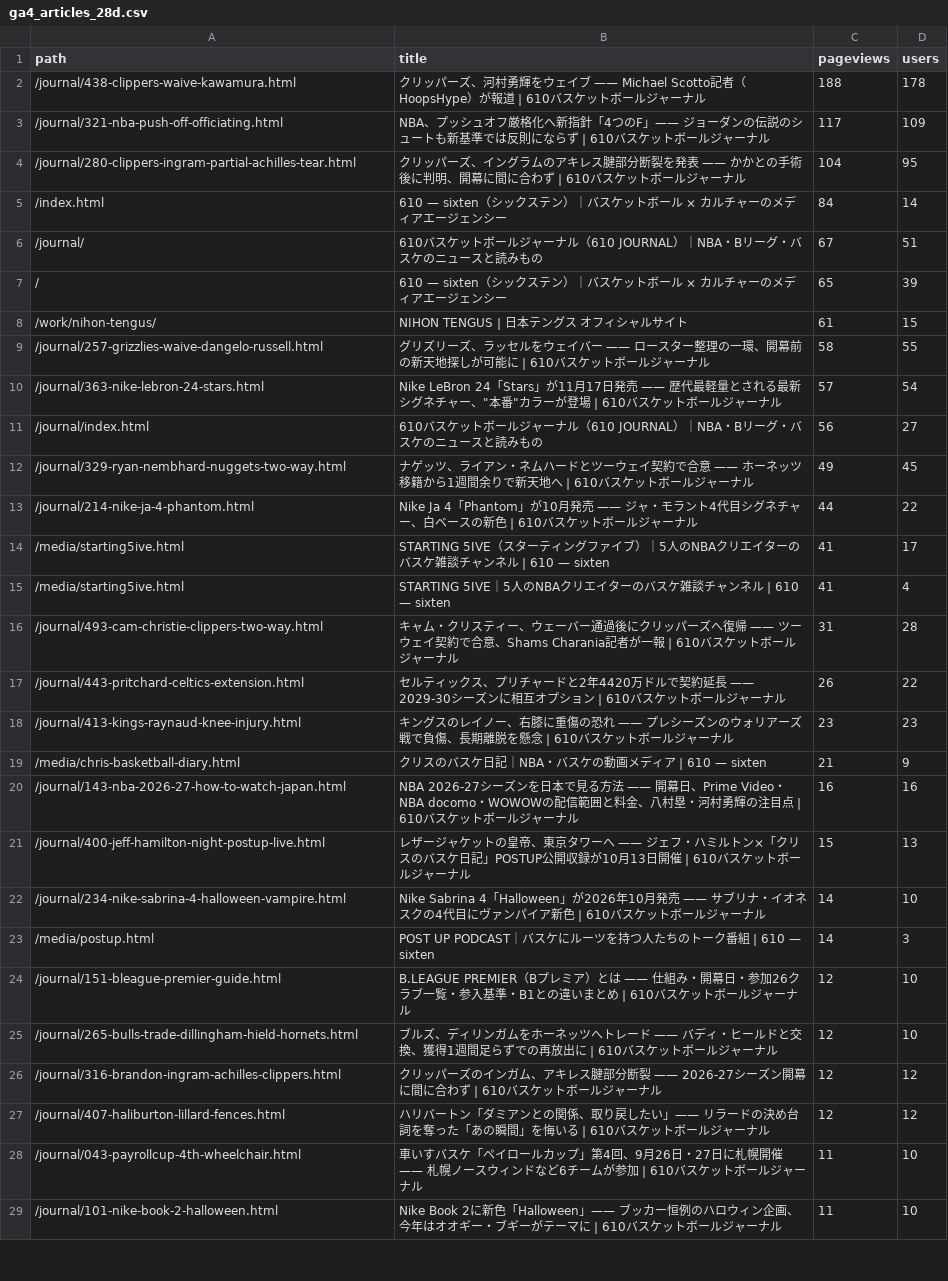
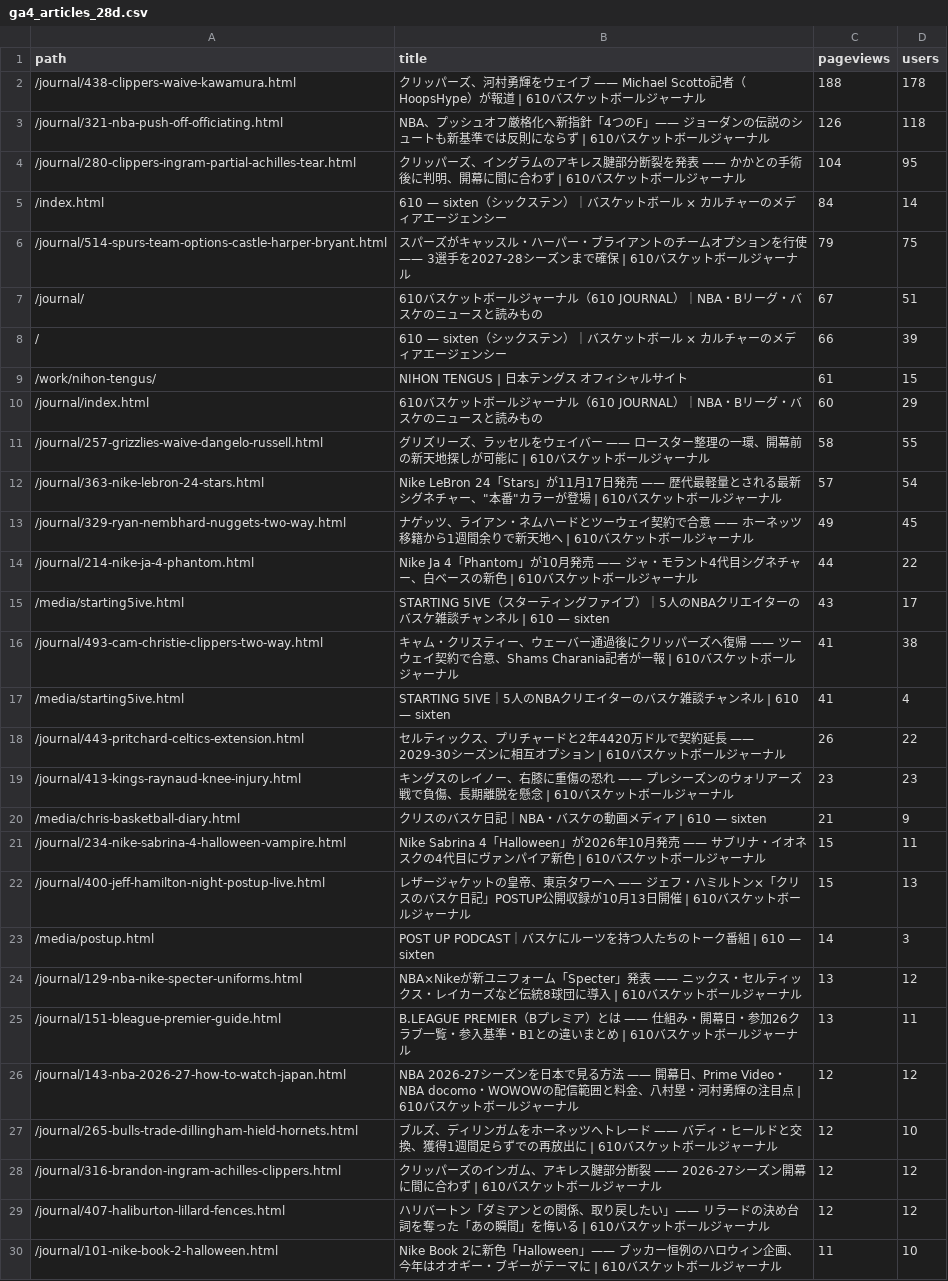
Before and after one commit to 610chris/610-sixten, a CSV file: journal_auto/analytics/data/daily/ga4_articles_28d.csv, drawn as a sheet; only a part is shown; the diff covers the shown part only.

```diff
--- a/journal_auto/analytics/data/daily/ga4_articles_28d.csv
+++ b/journal_auto/analytics/data/daily/ga4_articles_28d.csv
@@ -2,16 +2,17 @@ path,title,pageviews,users
 /journal/438-clippers-waive-kawamura.html,クリッパーズ、河村勇輝をウェイブ —— Michael Scotto記者（HoopsHype）が報道 | 610バスケットボールジャーナル,188,178
-/journal/321-nba-push-off-officiating.html,NBA、プッシュオフ厳格化へ新指針「4つのF」—— ジョーダンの伝説のシュートも新基準では反則にならず | 610バスケットボールジャーナル,117,109
+/journal/321-nba-push-off-officiating.html,NBA、プッシュオフ厳格化へ新指針「4つのF」—— ジョーダンの伝説のシュートも新基準では反則にならず | 610バスケットボールジャーナル,126,118
 /journal/280-clippers-ingram-partial-achilles-tear.html,クリッパーズ、イングラムのアキレス腱部分断裂を発表 —— かかとの手術後に判明、開幕に間に合わず | 610バスケットボールジャーナル,104,95
 /index.html,610 — sixten（シックステン）｜バスケットボール × カルチャーのメディアエージェンシー,84,14
+/journal/514-spurs-team-options-castle-harper-bryant.html,スパーズがキャッスル・ハーパー・ブライアントのチームオプションを行使 —— 3選手を2027-28シーズンまで確保 | 610バスケットボールジャーナル,79,75
 /journal/,610バスケットボールジャーナル（610 JOURNAL）｜NBA・Bリーグ・バスケのニュースと読みもの,67,51
-/,610 — sixten（シックステン）｜バスケットボール × カルチャーのメディアエージェンシー,65,39
+/,610 — sixten（シックステン）｜バスケットボール × カルチャーのメディアエージェンシー,66,39
 /work/nihon-tengus/,NIHON TENGUS | 日本テングス オフィシャルサイト,61,15
+/journal/index.html,610バスケットボールジャーナル（610 JOURNAL）｜NBA・Bリーグ・バスケのニュースと読みもの,60,29
 /journal/257-grizzlies-waive-dangelo-russell.html,グリズリーズ、ラッセルをウェイバー —— ロースター整理の一環、開幕前の新天地探しが可能に | 610バスケットボールジャーナル,58,55
 /journal/363-nike-lebron-24-stars.html,"Nike LeBron 24「Stars」が11月17日発売 —— 歴代最軽量とされる最新シグネチャー、""本番""カラーが登場 | 610バスケットボールジャーナル",57,54
-/journal/index.html,610バスケットボールジャーナル（610 JOURNAL）｜NBA・Bリーグ・バスケのニュースと読みもの,56,27
 /journal/329-ryan-nembhard-nuggets-two-way.html,ナゲッツ、ライアン・ネムハードとツーウェイ契約で合意 —— ホーネッツ移籍から1週間余りで新天地へ | 610バスケットボールジャーナル,49,45
 /journal/214-nike-ja-4-phantom.html,Nike Ja 4「Phantom」が10月発売 —— ジャ・モラント4代目シグネチャー、白ベースの新色 | 610バスケットボールジャーナル,44,22
-/media/starting5ive.html,STARTING 5IVE（スターティングファイブ）｜5人のNBAクリエイターのバスケ雑談チャンネル | 610 — sixten,41,17
+/media/starting5ive.html,STARTING 5IVE（スターティングファイブ）｜5人のNBAクリエイターのバスケ雑談チャンネル | 610 — sixten,43,17
+/journal/493-cam-christie-clippers-two-way.html,キャム・クリスティー、ウェーバー通過後にクリッパーズへ復帰 —— ツーウェイ契約で合意、Shams Charania記者が一報 | 610バスケットボールジャーナル,41,38
 /media/starting5ive.html,STARTING 5IVE｜5人のNBAクリエイターのバスケ雑談チャンネル | 610 — sixten,41,4
-/journal/493-cam-christie-clippers-two-way.html,キャム・クリスティー、ウェーバー通過後にクリッパーズへ復帰 —— ツーウェイ契約で合意、Shams Charania記者が一報 | 610バスケットボールジャーナル,31,28
 /journal/443-pritchard-celtics-extension.html,セルティックス、プリチャードと2年4420万ドルで契約延長 —— 2029-30シーズンに相互オプション | 610バスケットボールジャーナル,26,22
@@ -19,7 +20,8 @@ path,title,pageviews,users
 /media/chris-basketball-diary.html,クリスのバスケ日記｜NBA・バスケの動画メディア | 610 — sixten,21,9
-/journal/143-nba-2026-27-how-to-watch-japan.html,NBA 2026-27シーズンを日本で見る方法 —— 開幕日、Prime Video・NBA docomo・WOWOWの配信範囲と料金、八村塁・河村勇輝の注目点 | 610バスケットボールジャーナル,16,16
+/journal/234-nike-sabrina-4-halloween-vampire.html,Nike Sabrina 4「Halloween」が2026年10月発売 —— サブリナ・イオネスクの4代目にヴァンパイア新色 | 610バスケットボールジャーナル,15,11
 /journal/400-jeff-hamilton-night-postup-live.html,レザージャケットの皇帝、東京タワーへ —— ジェフ・ハミルトン×「クリスのバスケ日記」POSTUP公開収録が10月13日開催 | 610バスケットボールジャーナル,15,13
-/journal/234-nike-sabrina-4-halloween-vampire.html,Nike Sabrina 4「Halloween」が2026年10月発売 —— サブリナ・イオネスクの4代目にヴァンパイア新色 | 610バスケットボールジャーナル,14,10
 /media/postup.html,POST UP PODCAST｜バスケにルーツを持つ人たちのトーク番組 | 610 — sixten,14,3
-/journal/151-bleague-premier-guide.html,B.LEAGUE PREMIER（Bプレミア）とは —— 仕組み・開幕日・参加26クラブ一覧・参入基準・B1との違いまとめ | 610バスケットボールジャーナル,12,10
+/journal/129-nba-nike-specter-uniforms.html,NBA×Nikeが新ユニフォーム「Specter」発表 —— ニックス・セルティックス・レイカーズなど伝統8球団に導入 | 610バスケットボールジャーナル,13,12
+/journal/151-bleague-premier-guide.html,B.LEAGUE PREMIER（Bプレミア）とは —— 仕組み・開幕日・参加26クラブ一覧・参入基準・B1との違いまとめ | 610バスケットボールジャーナル,13,11
+/journal/143-nba-2026-27-how-to-watch-japan.html,NBA 2026-27シーズンを日本で見る方法 —— 開幕日、Prime Video・NBA docomo・WOWOWの配信範囲と料金、八村塁・河村勇輝の注目点 | 610バスケットボールジャーナル,12,12
 /journal/265-bulls-trade-dillingham-hield-hornets.html,ブルズ、ディリンガムをホーネッツへトレード —— バディ・ヒールドと交換、獲得1週間足らずでの再放出に | 610バスケットボールジャーナル,12,10
@@ -27,3 +29,2 @@ path,title,pageviews,users
 /journal/407-haliburton-lillard-fences.html,ハリバートン「ダミアンとの関係、取り戻したい」—— リラードの決め台詞を奪った「あの瞬間」を悔いる | 610バスケットボールジャーナル,12,12
-/journal/043-payrollcup-4th-wheelchair.html,車いすバスケ「ペイロールカップ」第4回、9月26日・27日に札幌開催 —— 札幌ノースウィンドなど6チームが参加 | 610バスケットボールジャーナル,11,10
 /journal/101-nike-book-2-halloween.html,Nike Book 2に新色「Halloween」—— ブッカー恒例のハロウィン企画、今年はオオギー・ブギーがテーマに | 610バスケットボールジャーナル,11,10
```
Also changed, not shown: 10 added rows, 11 removed rows and 10 edited cells elsewhere in this file, journal_auto/analytics/data/daily/ga4_channels_daily.csv, journal_auto/analytics/data/daily/ga4_pages_daily.csv, 13 other files.
